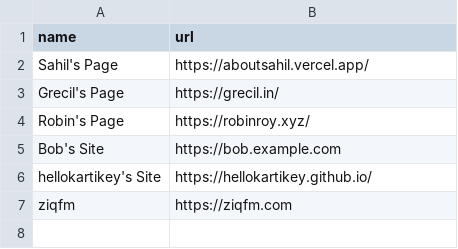
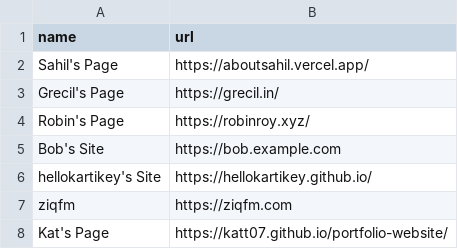
Before and after one commit to nzec/webring, a CSV file: ring.csv, drawn as a sheet.

Commit message:
Update ring.csv

```diff
--- a/ring.csv
+++ b/ring.csv
@@ -7 +7,2 @@ hellokartikey's Site,https://hellokartikey.github.io/
 ziqfm,https://ziqfm.com
+Kat's Page,https://katt07.github.io/portfolio-website/
```
